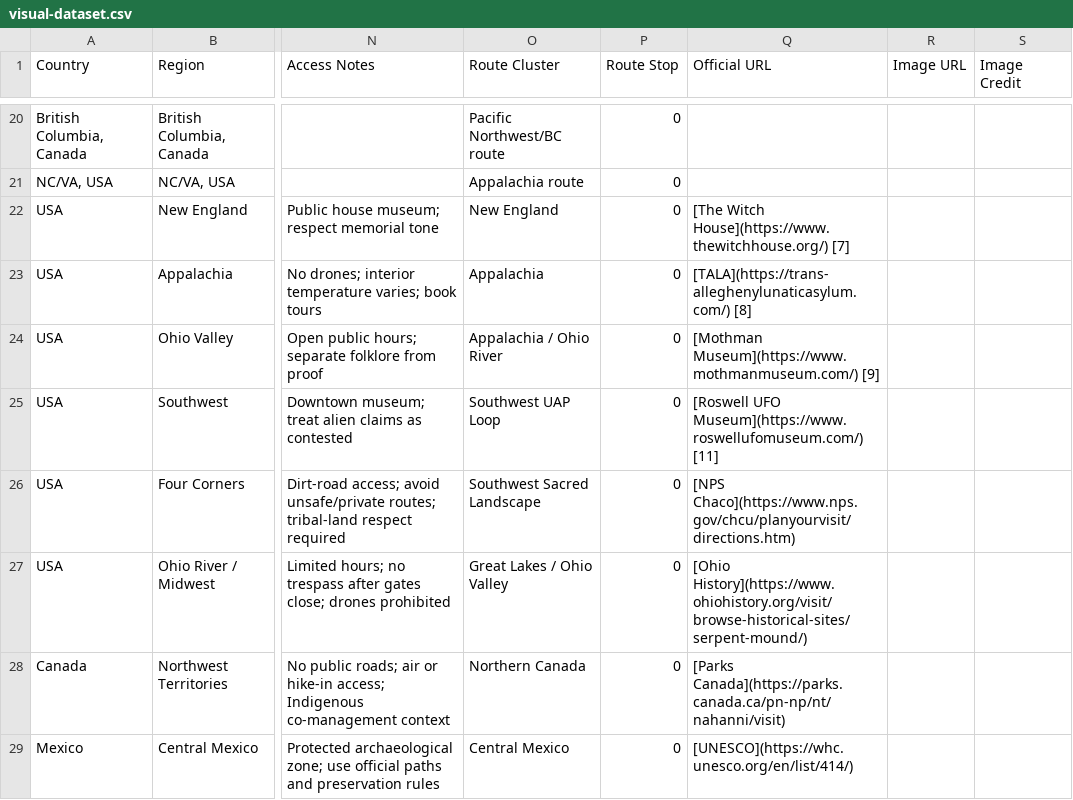
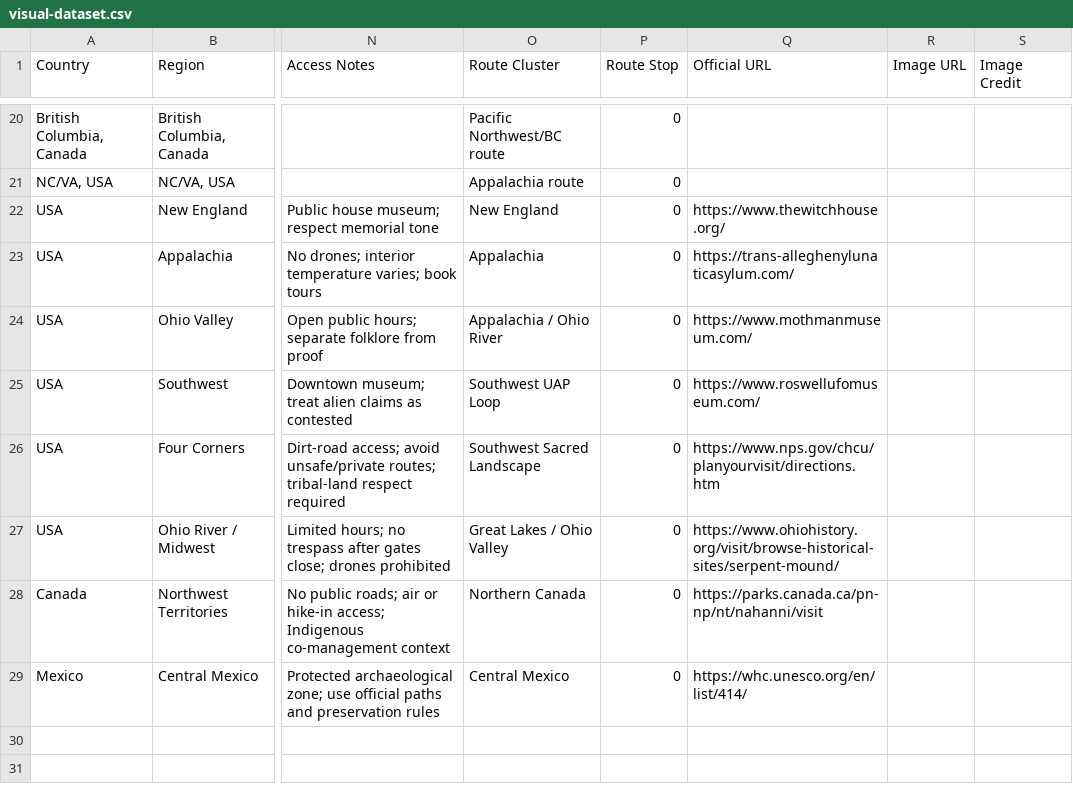
Before and after one commit to shellsage-ai/research-reports, a CSV file: packets/north-american-unknowns-atlas-haunted-folklore-uap-and-anomalou-37707d64-20260614-0654/ReportVisuals/64114d9f187a/visual-dataset.csv, drawn as a sheet; only a part is shown, gaps mark what is left out; the diff names each change by its address in the sheet, - before the commit and + after, or states it on an @@ line.

Commit message:
Repair North American Unknowns packet media

```diff
--- a/packets/north-american-unknowns-atlas-haunted-folklore-uap-and-anomalou-37707d64-20260614-0654/ReportVisuals/64114d9f187a/visual-dataset.csv
+++ b/packets/north-american-unknowns-atlas-haunted-folklore-uap-and-anomalou-37707d64-20260614-0654/ReportVisuals/64114d9f187a/visual-dataset.csv
-Q22 (Official URL): [The Witch House](https://www.thewitchhouse.org/) [7]
+Q22 (Official URL): https://www.thewitchhouse.org/
-Q23 (Official URL): [TALA](https://trans-alleghenylunaticasylum.com/) [8]
+Q23 (Official URL): https://trans-alleghenylunaticasylum.com/
-Q24 (Official URL): [Mothman Museum](https://www.mothmanmuseum.com/) [9]
+Q24 (Official URL): https://www.mothmanmuseum.com/
-Q25 (Official URL): [Roswell UFO Museum](https://www.roswellufomuseum.com/) [11]
+Q25 (Official URL): https://www.roswellufomuseum.com/
-Q26 (Official URL): [NPS Chaco](https://www.nps.gov/chcu/planyourvisit/directions.htm)
+Q26 (Official URL): https://www.nps.gov/chcu/planyourvisit/directions.htm
-Q27 (Official URL): [Ohio History](https://www.ohiohistory.org/visit/browse-historical-sites/serpent-mound/)
+Q27 (Official URL): https://www.ohiohistory.org/visit/browse-historical-sites/serpent-mound/
-Q28 (Official URL): [Parks Canada](https://parks.canada.ca/pn-np/nt/nahanni/visit)
+Q28 (Official URL): https://parks.canada.ca/pn-np/nt/nahanni/visit
-Q29 (Official URL): [UNESCO](https://whc.unesco.org/en/list/414/)
+Q29 (Official URL): https://whc.unesco.org/en/list/414/
```
Also changed, not shown: 23 other files.
